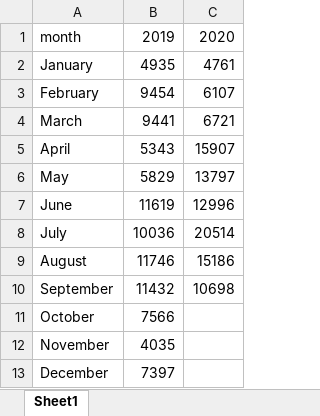
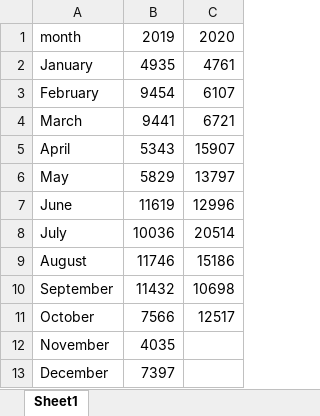
Before and after one commit to rufi77/running, an Excel workbook: data/ascentmonthly.xlsx, sheet Sheet1, drawn as a sheet; values as stored, in another font and other column widths than the file's, no borders; the diff names each change by its address in the sheet, - before the commit and + after, or states it on an @@ line.

```diff
--- a/data/ascentmonthly.xlsx (sheet Sheet1)
+++ b/data/ascentmonthly.xlsx (sheet Sheet1)
-C11: (empty)
+C11: 12517
```
Also changed, not shown: data/zsf.xlsx, 47 other files.
